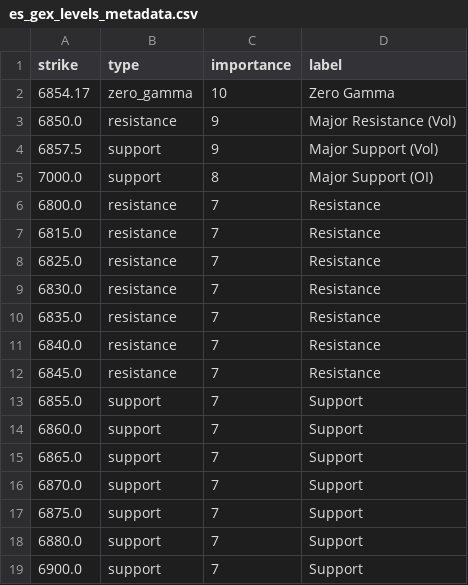
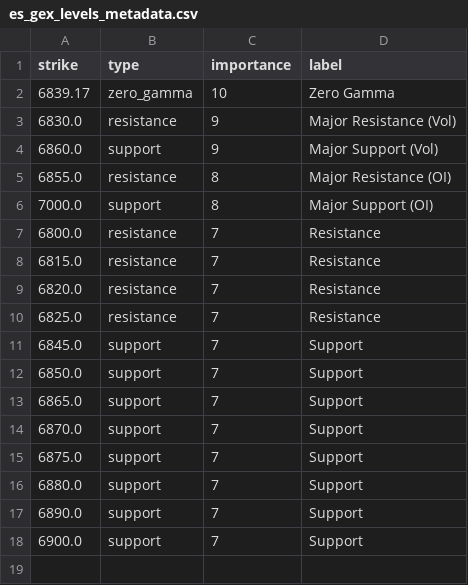
Before and after one commit to enzocosson/seed_enzocosson_gex, a CSV file: es_gex_levels_metadata.csv, drawn as a sheet.

```diff
--- a/es_gex_levels_metadata.csv
+++ b/es_gex_levels_metadata.csv
@@ -1,5 +1,6 @@
 strike,type,importance,label
-6854.17,zero_gamma,10,Zero Gamma
-6850.0,resistance,9,Major Resistance (Vol)
-6857.5,support,9,Major Support (Vol)
+6839.17,zero_gamma,10,Zero Gamma
+6830.0,resistance,9,Major Resistance (Vol)
+6860.0,support,9,Major Support (Vol)
+6855.0,resistance,8,Major Resistance (OI)
 7000.0,support,8,Major Support (OI)
@@ -7,9 +8,6 @@ strike,type,importance,label
 6815.0,resistance,7,Resistance
+6820.0,resistance,7,Resistance
 6825.0,resistance,7,Resistance
-6830.0,resistance,7,Resistance
-6835.0,resistance,7,Resistance
-6840.0,resistance,7,Resistance
-6845.0,resistance,7,Resistance
-6855.0,support,7,Support
-6860.0,support,7,Support
+6845.0,support,7,Support
+6850.0,support,7,Support
 6865.0,support,7,Support
@@ -18,2 +16,3 @@ strike,type,importance,label
 6880.0,support,7,Support
+6890.0,support,7,Support
 6900.0,support,7,Support
```
Also changed, not shown: es_gex_levels.csv, nq_gex_levels.csv, 2 other files.
